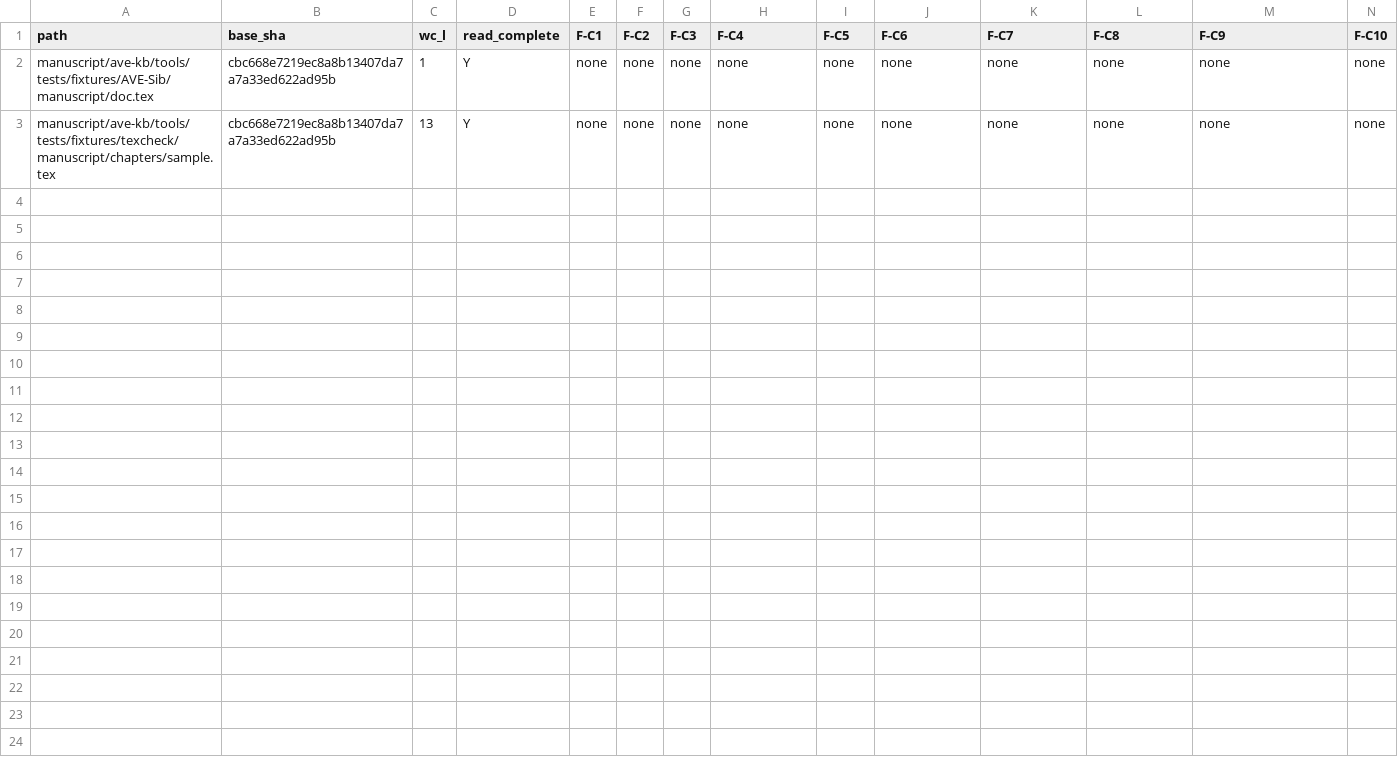
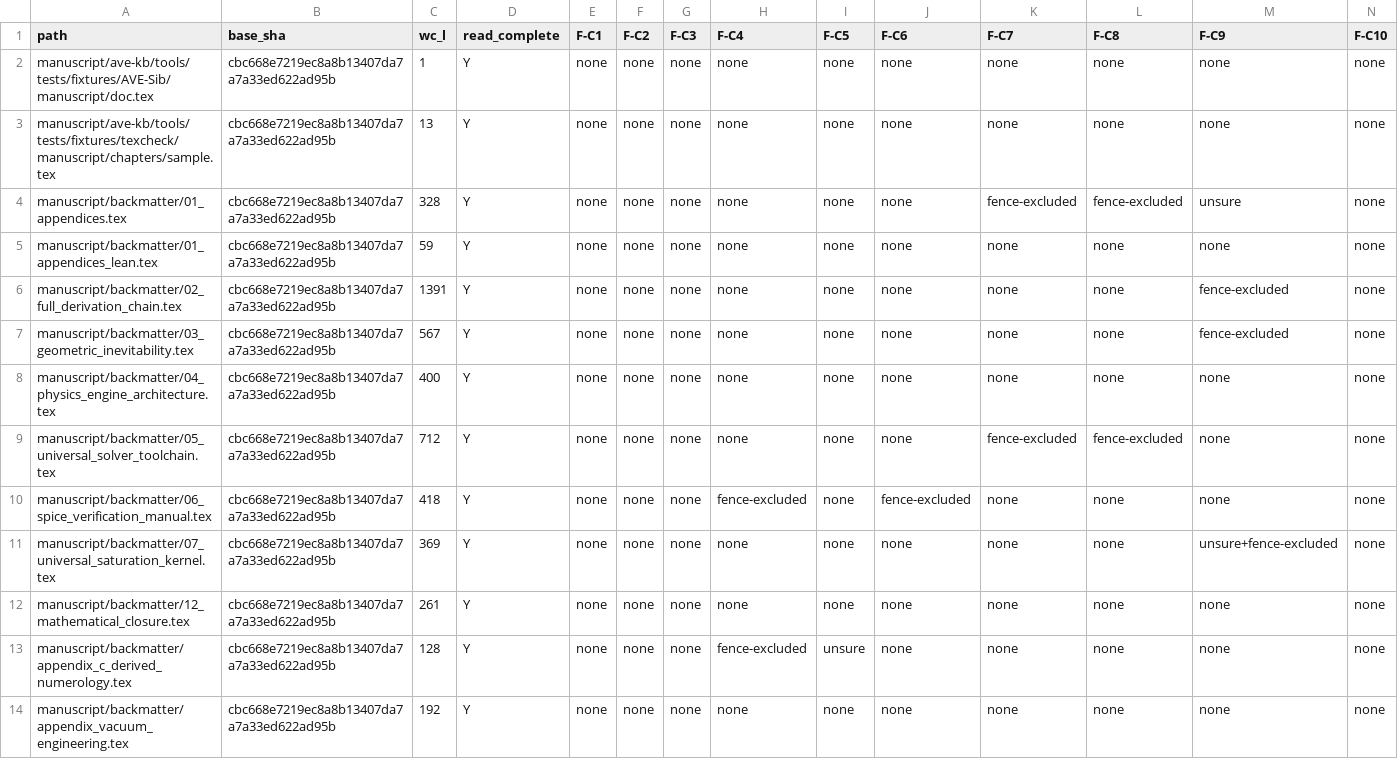
Before and after one commit to ave-veritas-et-enodatio/AVE-Core, a TSV file: _orchestration/2026-11-01_electron-identity-read-receipt.tsv, drawn as a sheet; only a part is shown; rows hold the shown columns only; the diff names each change by its address in the sheet, - before the commit and + after, or states it on an @@ line.

```diff
--- a/_orchestration/2026-11-01_electron-identity-read-receipt.tsv
+++ b/_orchestration/2026-11-01_electron-identity-read-receipt.tsv
+row 4: manuscript/backmatter/01_appendices.tex | cbc668e7219ec8a8b13407da7a7a33ed622ad95b | 328 | Y | none | none | none | none | none | none | fence-excluded | fence-excluded | unsure | none
+row 5: manuscript/backmatter/01_appendices_lean.tex | cbc668e7219ec8a8b13407da7a7a33ed622ad95b | 59 | Y | none | none | none | none | none | none | none | none | none | none
+row 6: manuscript/backmatter/02_full_derivation_chain.tex | cbc668e7219ec8a8b13407da7a7a33ed622ad95b | 1391 | Y | none | none | none | none | none | none | none | none | fence-excluded | none
+row 7: manuscript/backmatter/03_geometric_inevitability.tex | cbc668e7219ec8a8b13407da7a7a33ed622ad95b | 567 | Y | none | none | none | none | none | none | none | none | fence-excluded | none
+row 8: manuscript/backmatter/04_physics_engine_architecture.tex | cbc668e7219ec8a8b13407da7a7a33ed622ad95b | 400 | Y | none | none | none | none | none | none | none | none | none | none
+row 9: manuscript/backmatter/05_universal_solver_toolchain.tex | cbc668e7219ec8a8b13407da7a7a33ed622ad95b | 712 | Y | none | none | none | none | none | none | fence-excluded | fence-excluded | none | none
+row 10: manuscript/backmatter/06_spice_verification_manual.tex | cbc668e7219ec8a8b13407da7a7a33ed622ad95b | 418 | Y | none | none | none | fence-excluded | none | fence-excluded | none | none | none | none
+row 11: manuscript/backmatter/07_universal_saturation_kernel.tex | cbc668e7219ec8a8b13407da7a7a33ed622ad95b | 369 | Y | none | none | none | none | none | none | none | none | unsure+fence-excluded | none
+row 12: manuscript/backmatter/12_mathematical_closure.tex | cbc668e7219ec8a8b13407da7a7a33ed622ad95b | 261 | Y | none | none | none | none | none | none | none | none | none | none
+row 13: manuscript/backmatter/appendix_c_derived_numerology.tex | cbc668e7219ec8a8b13407da7a7a33ed622ad95b | 128 | Y | none | none | none | fence-excluded | unsure | none | none | none | none | none
+row 14: manuscript/backmatter/appendix_vacuum_engineering.tex | cbc668e7219ec8a8b13407da7a7a33ed622ad95b | 192 | Y | none | none | none | none | none | none | none | none | none | none
```
Also changed, not shown: 2 other files.
